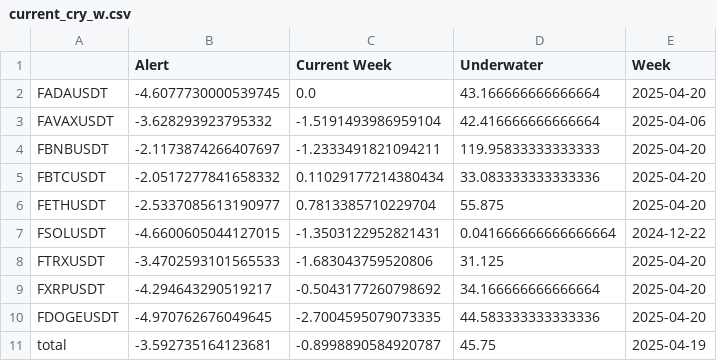
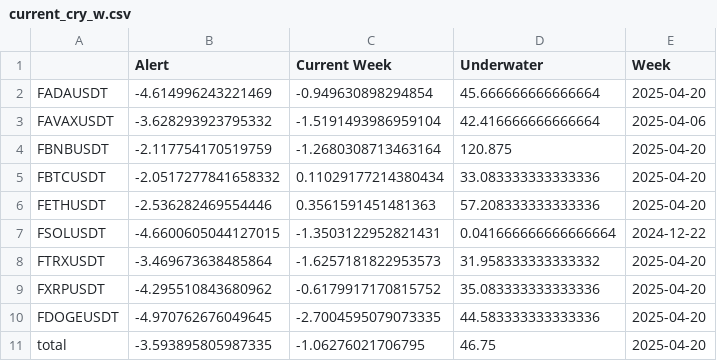
Before and after one commit to speedlab1/speedlab_monitoring, a CSV file: src/data/current_cry_w.csv, drawn as a sheet.

```diff
--- a/src/data/current_cry_w.csv
+++ b/src/data/current_cry_w.csv
@@ -1,11 +1,11 @@
 ,Alert,Current Week,Underwater,Week
-FADAUSDT,-4.6077730000539745,0.0,43.166666666666664,2025-04-20
+FADAUSDT,-4.614996243221469,-0.949630898294854,45.666666666666664,2025-04-20
 FAVAXUSDT,-3.628293923795332,-1.5191493986959104,42.416666666666664,2025-04-06
-FBNBUSDT,-2.1173874266407697,-1.2333491821094211,119.95833333333333,2025-04-20
+FBNBUSDT,-2.117754170519759,-1.2680308713463164,120.875,2025-04-20
 FBTCUSDT,-2.0517277841658332,0.11029177214380434,33.083333333333336,2025-04-20
-FETHUSDT,-2.5337085613190977,0.7813385710229704,55.875,2025-04-20
+FETHUSDT,-2.536282469554446,0.3561591451481363,57.208333333333336,2025-04-20
 FSOLUSDT,-4.6600605044127015,-1.3503122952821431,0.041666666666666664,2024-12-22
-FTRXUSDT,-3.4702593101565533,-1.683043759520806,31.125,2025-04-20
-FXRPUSDT,-4.294643290519217,-0.5043177260798692,34.166666666666664,2025-04-20
+FTRXUSDT,-3.469673638485864,-1.6257181822953573,31.958333333333332,2025-04-20
+FXRPUSDT,-4.295510843680962,-0.6179917170815752,35.083333333333336,2025-04-20
 FDOGEUSDT,-4.970762676049645,-2.7004595079073335,44.583333333333336,2025-04-20
-total,-3.592735164123681,-0.8998890584920787,45.75,2025-04-19
+total,-3.593895805987335,-1.06276021706795,46.75,2025-04-20
```
Also changed, not shown: src/data/current.csv, src/data/current_cry.csv, 10 other files.
